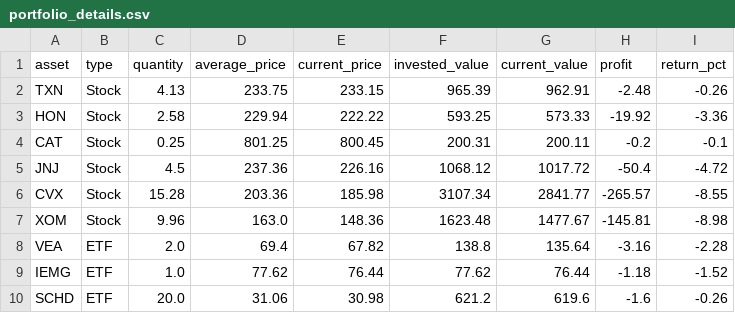
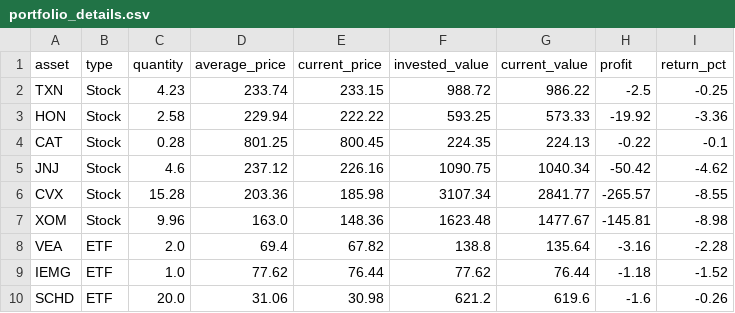
Before and after one commit to JMRCGuedes/Invest, a CSV file: portfolio_details.csv, drawn as a sheet.

```diff
--- a/portfolio_details.csv
+++ b/portfolio_details.csv
@@ -1,6 +1,6 @@
 asset,type,quantity,average_price,current_price,invested_value,current_value,profit,return_pct
-TXN,Stock,4.13,233.75,233.15,965.39,962.91,-2.48,-0.26
+TXN,Stock,4.23,233.74,233.15,988.72,986.22,-2.5,-0.25
 HON,Stock,2.58,229.94,222.22,593.25,573.33,-19.92,-3.36
-CAT,Stock,0.25,801.25,800.45,200.31,200.11,-0.2,-0.1
-JNJ,Stock,4.5,237.36,226.16,1068.12,1017.72,-50.4,-4.72
+CAT,Stock,0.28,801.25,800.45,224.35,224.13,-0.22,-0.1
+JNJ,Stock,4.6,237.12,226.16,1090.75,1040.34,-50.42,-4.62
 CVX,Stock,15.28,203.36,185.98,3107.34,2841.77,-265.57,-8.55
```
Also changed, not shown: daily_signals.csv, 2 other files.
